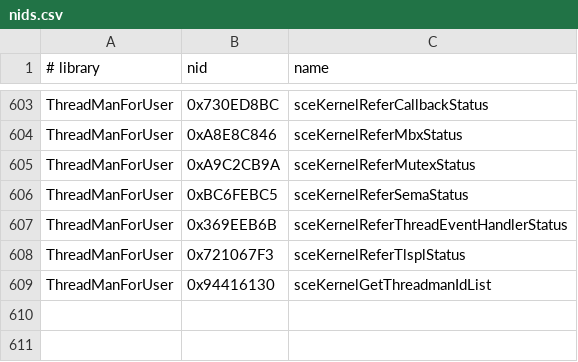
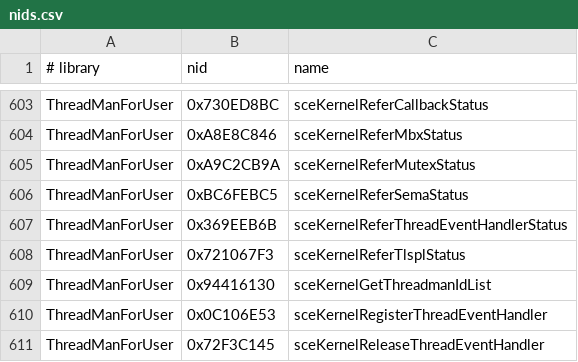
Before and after one commit to eldaxe/PortableKit, a CSV file: configs/nids.csv, drawn as a sheet; only a part is shown, gaps mark what is left out.

Commit message:
Add NID mappings for thread event handler APIs

```diff
--- a/configs/nids.csv
+++ b/configs/nids.csv
@@ -609 +609,3 @@ ThreadManForUser,0x721067F3,sceKernelReferTlsplStatus
 ThreadManForUser,0x94416130,sceKernelGetThreadmanIdList
+ThreadManForUser,0x0C106E53,sceKernelRegisterThreadEventHandler
+ThreadManForUser,0x72F3C145,sceKernelReleaseThreadEventHandler
```
